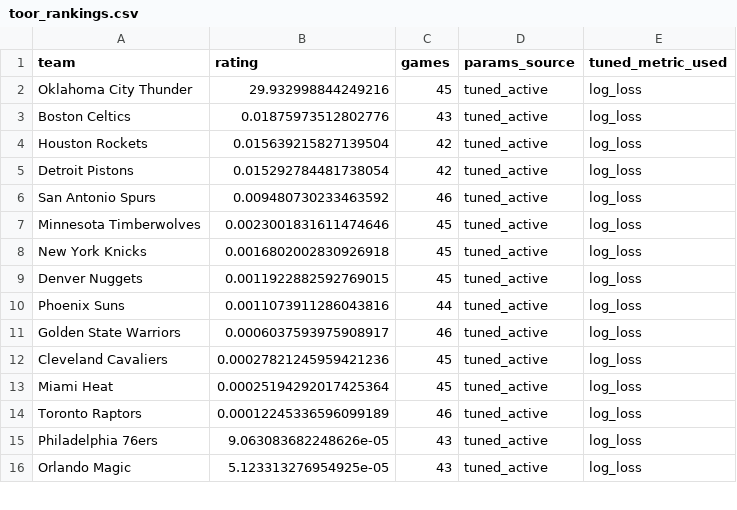
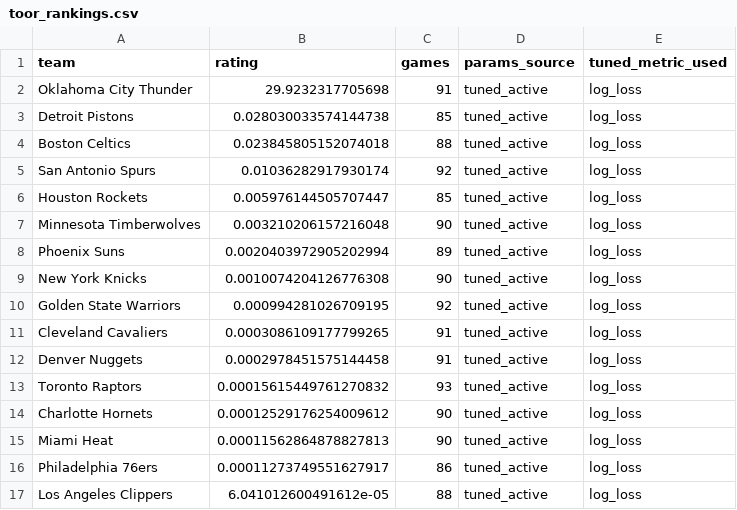
Before and after one commit to prairiepilotfpv/sports-power-ratings, a CSV file: data/processed/nba/2025-26/toor_rankings.csv, drawn as a sheet; only a part is shown; the diff covers the shown part only.

```diff
--- a/data/processed/nba/2025-26/toor_rankings.csv
+++ b/data/processed/nba/2025-26/toor_rankings.csv
@@ -1,16 +1,17 @@
 team,rating,games,params_source,tuned_metric_used
-Oklahoma City Thunder,29.932998844249216,45,tuned_active,log_loss
-Boston Celtics,0.01875973512802776,43,tuned_active,log_loss
-Houston Rockets,0.015639215827139504,42,tuned_active,log_loss
-Detroit Pistons,0.015292784481738054,42,tuned_active,log_loss
-San Antonio Spurs,0.009480730233463592,46,tuned_active,log_loss
-Minnesota Timberwolves,0.0023001831611474646,45,tuned_active,log_loss
-New York Knicks,0.0016802002830926918,45,tuned_active,log_loss
-Denver Nuggets,0.0011922882592769015,45,tuned_active,log_loss
-Phoenix Suns,0.0011073911286043816,44,tuned_active,log_loss
-Golden State Warriors,0.0006037593975908917,46,tuned_active,log_loss
-Cleveland Cavaliers,0.00027821245959421236,45,tuned_active,log_loss
-Miami Heat,0.00025194292017425364,45,tuned_active,log_loss
-Toronto Raptors,0.00012245336596099189,46,tuned_active,log_loss
-Philadelphia 76ers,9.063083682248626e-05,43,tuned_active,log_loss
-Orlando Magic,5.123313276954925e-05,43,tuned_active,log_loss
+Oklahoma City Thunder,29.9232317705698,91,tuned_active,log_loss
+Detroit Pistons,0.028030033574144738,85,tuned_active,log_loss
+Boston Celtics,0.023845805152074018,88,tuned_active,log_loss
+San Antonio Spurs,0.01036282917930174,92,tuned_active,log_loss
+Houston Rockets,0.005976144505707447,85,tuned_active,log_loss
+Minnesota Timberwolves,0.003210206157216048,90,tuned_active,log_loss
+Phoenix Suns,0.0020403972905202994,89,tuned_active,log_loss
+New York Knicks,0.0010074204126776308,90,tuned_active,log_loss
+Golden State Warriors,0.000994281026709195,92,tuned_active,log_loss
+Cleveland Cavaliers,0.0003086109177799265,91,tuned_active,log_loss
+Denver Nuggets,0.0002978451575144458,91,tuned_active,log_loss
+Toronto Raptors,0.00015615449761270832,93,tuned_active,log_loss
+Charlotte Hornets,0.00012529176254009612,90,tuned_active,log_loss
+Miami Heat,0.00011562864878827813,90,tuned_active,log_loss
+Philadelphia 76ers,0.00011273749551627917,86,tuned_active,log_loss
+Los Angeles Clippers,6.041012600491612e-05,88,tuned_active,log_loss
```
Also changed, not shown: 2 added rows, 3 removed rows and 24 edited cells elsewhere in this file, data/processed/nba/2025-26/bt_rankings.csv, data/processed/nba/2025-26/elo_rankings.csv, 21 other files.
